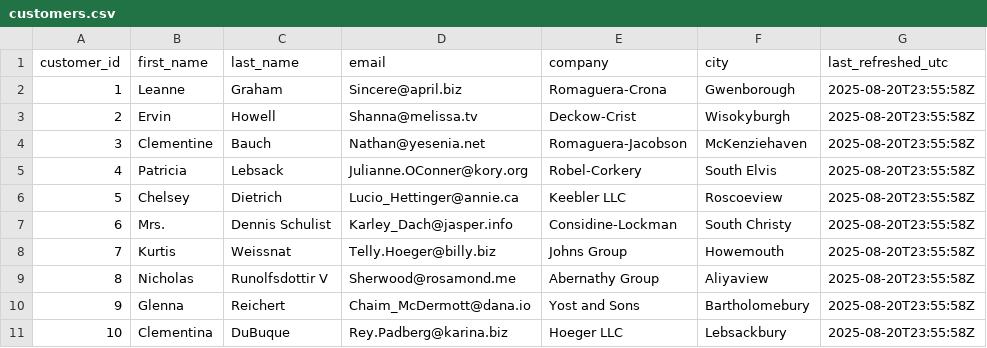
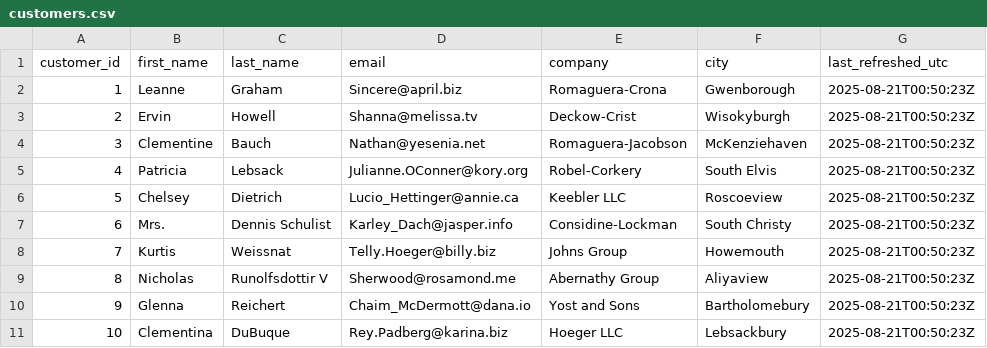
Before and after one commit to vuddaraj/dbt_cloud_poc, a CSV file: seeds/customers.csv, drawn as a sheet.

```diff
--- a/seeds/customers.csv
+++ b/seeds/customers.csv
@@ -1,11 +1,11 @@
 customer_id,first_name,last_name,email,company,city,last_refreshed_utc
-1,Leanne,Graham,Sincere@april.biz,Romaguera-Crona,Gwenborough,2025-08-20T23:55:58Z
-2,Ervin,Howell,Shanna@melissa.tv,Deckow-Crist,Wisokyburgh,2025-08-20T23:55:58Z
-3,Clementine,Bauch,Nathan@yesenia.net,Romaguera-Jacobson,McKenziehaven,2025-08-20T23:55:58Z
-4,Patricia,Lebsack,Julianne.OConner@kory.org,Robel-Corkery,South Elvis,2025-08-20T23:55:58Z
-5,Chelsey,Dietrich,Lucio_Hettinger@annie.ca,Keebler LLC,Roscoeview,2025-08-20T23:55:58Z
-6,Mrs.,Dennis Schulist,Karley_Dach@jasper.info,Considine-Lockman,South Christy,2025-08-20T23:55:58Z
-7,Kurtis,Weissnat,Telly.Hoeger@billy.biz,Johns Group,Howemouth,2025-08-20T23:55:58Z
-8,Nicholas,Runolfsdottir V,Sherwood@rosamond.me,Abernathy Group,Aliyaview,2025-08-20T23:55:58Z
-9,Glenna,Reichert,Chaim_McDermott@dana.io,Yost and Sons,Bartholomebury,2025-08-20T23:55:58Z
-10,Clementina,DuBuque,Rey.Padberg@karina.biz,Hoeger LLC,Lebsackbury,2025-08-20T23:55:58Z
+1,Leanne,Graham,Sincere@april.biz,Romaguera-Crona,Gwenborough,2025-08-21T00:50:23Z
+2,Ervin,Howell,Shanna@melissa.tv,Deckow-Crist,Wisokyburgh,2025-08-21T00:50:23Z
+3,Clementine,Bauch,Nathan@yesenia.net,Romaguera-Jacobson,McKenziehaven,2025-08-21T00:50:23Z
+4,Patricia,Lebsack,Julianne.OConner@kory.org,Robel-Corkery,South Elvis,2025-08-21T00:50:23Z
+5,Chelsey,Dietrich,Lucio_Hettinger@annie.ca,Keebler LLC,Roscoeview,2025-08-21T00:50:23Z
+6,Mrs.,Dennis Schulist,Karley_Dach@jasper.info,Considine-Lockman,South Christy,2025-08-21T00:50:23Z
+7,Kurtis,Weissnat,Telly.Hoeger@billy.biz,Johns Group,Howemouth,2025-08-21T00:50:23Z
+8,Nicholas,Runolfsdottir V,Sherwood@rosamond.me,Abernathy Group,Aliyaview,2025-08-21T00:50:23Z
+9,Glenna,Reichert,Chaim_McDermott@dana.io,Yost and Sons,Bartholomebury,2025-08-21T00:50:23Z
+10,Clementina,DuBuque,Rey.Padberg@karina.biz,Hoeger LLC,Lebsackbury,2025-08-21T00:50:23Z
```
